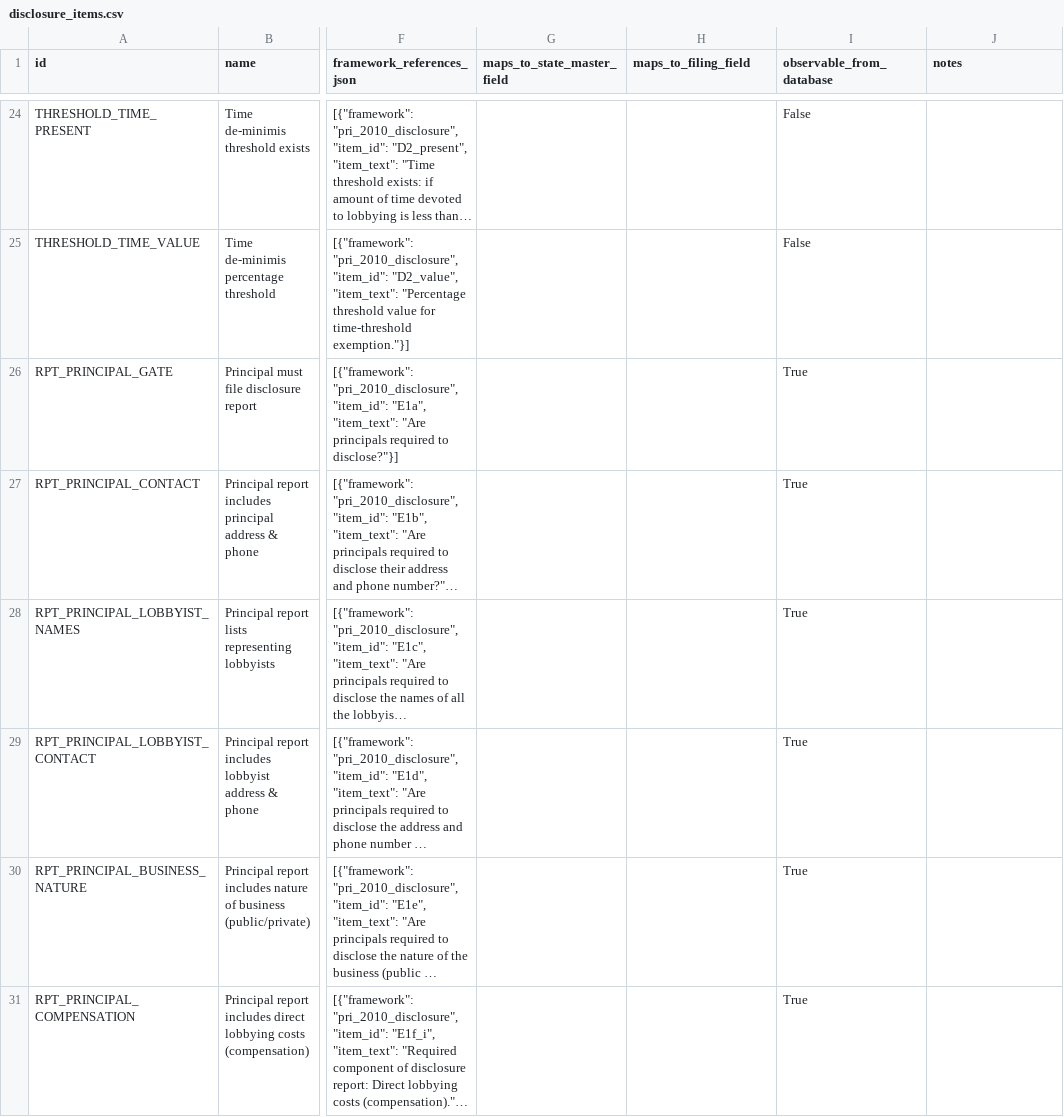
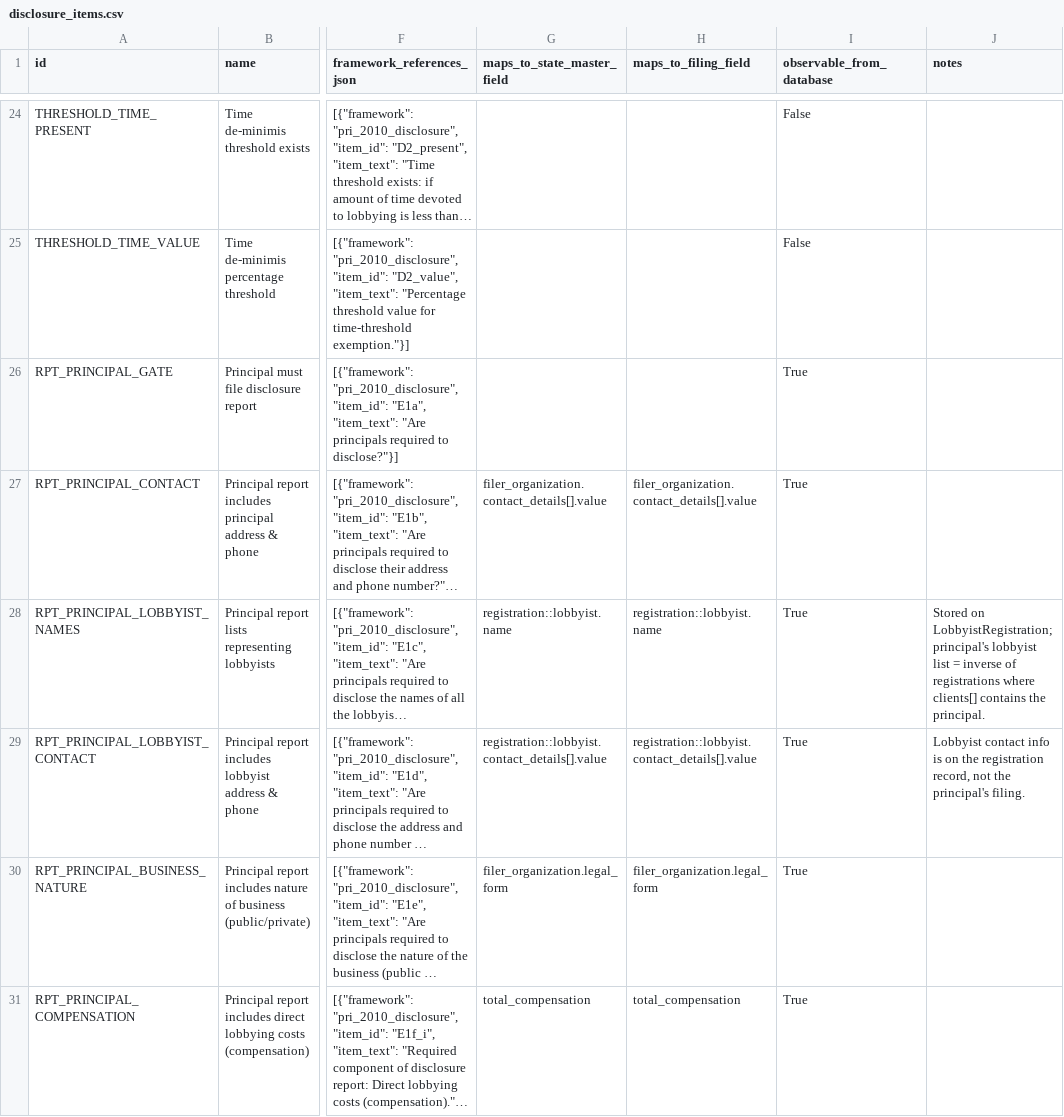
Before and after one commit to danparshall/lobby_analysis, a CSV file: data/compendium/disclosure_items.csv, drawn as a sheet; only a part is shown, gaps mark what is left out; long unchanged cells end in …; the diff covers the shown part only; the diff names each change by its address in the sheet, - before the commit and + after, or states it on an @@ line.

```diff
--- a/data/compendium/disclosure_items.csv
+++ b/data/compendium/disclosure_items.csv
-G27 (maps_to_state_master_field): (empty)
+G27 (maps_to_state_master_field): filer_organization.contact_details[].value
-H27 (maps_to_filing_field): (empty)
+H27 (maps_to_filing_field): filer_organization.contact_details[].value
-G28 (maps_to_state_master_field): (empty)
+G28 (maps_to_state_master_field): registration::lobbyist.name
-H28 (maps_to_filing_field): (empty)
+H28 (maps_to_filing_field): registration::lobbyist.name
-J28 (notes): (empty)
+J28 (notes): Stored on LobbyistRegistration; principal's lobbyist list = inverse of registrations where clients[] contains the principal.
-G29 (maps_to_state_master_field): (empty)
+G29 (maps_to_state_master_field): registration::lobbyist.contact_details[].value
-H29 (maps_to_filing_field): (empty)
+H29 (maps_to_filing_field): registration::lobbyist.contact_details[].value
-J29 (notes): (empty)
+J29 (notes): Lobbyist contact info is on the registration record, not the principal's filing.
-G30 (maps_to_state_master_field): (empty)
+G30 (maps_to_state_master_field): filer_organization.legal_form
-H30 (maps_to_filing_field): (empty)
+H30 (maps_to_filing_field): filer_organization.legal_form
-G31 (maps_to_state_master_field): (empty)
+G31 (maps_to_state_master_field): total_compensation
-H31 (maps_to_filing_field): (empty)
+H31 (maps_to_filing_field): total_compensation
```
Also changed, not shown: 37 edited cells elsewhere in this file, 1 other file.
